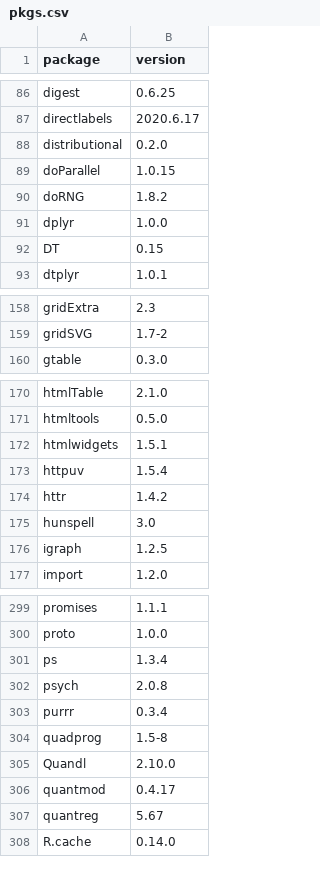
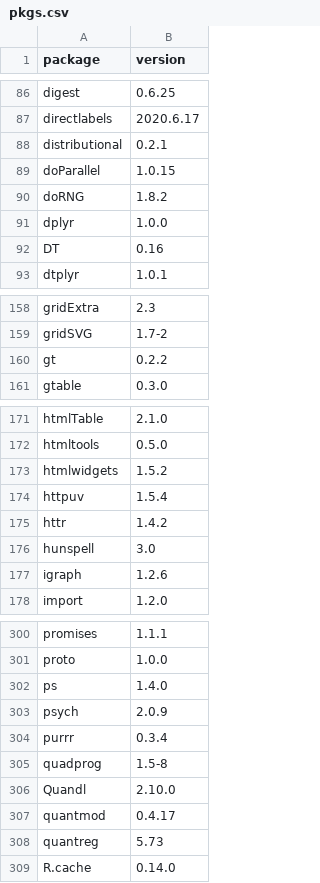
Before and after one commit to RobLytle/r-packages-downloader, a CSV file: pkgs.csv, drawn as a sheet; only a part is shown, gaps mark what is left out; the diff covers the shown part only.

```diff
--- a/pkgs.csv
+++ b/pkgs.csv
@@ -87,3 +87,3 @@ digest,0.6.25
 directlabels,2020.6.17
-distributional,0.2.0
+distributional,0.2.1
 doParallel,1.0.15
@@ -91,3 +91,3 @@ doRNG,1.8.2
 dplyr,1.0.0
-DT,0.15
+DT,0.16
 dtplyr,1.0.1
@@ -159,2 +159,3 @@ gridExtra,2.3
 gridSVG,1.7-2
+gt,0.2.2
 gtable,0.3.0
@@ -171,3 +172,3 @@ htmlTable,2.1.0
 htmltools,0.5.0
-htmlwidgets,1.5.1
+htmlwidgets,1.5.2
 httpuv,1.5.4
@@ -175,3 +176,3 @@ httr,1.4.2
 hunspell,3.0
-igraph,1.2.5
+igraph,1.2.6
 import,1.2.0
@@ -300,4 +301,4 @@ promises,1.1.1
 proto,1.0.0
-ps,1.3.4
-psych,2.0.8
+ps,1.4.0
+psych,2.0.9
 purrr,0.3.4
@@ -306,3 +307,3 @@ Quandl,2.10.0
 quantmod,0.4.17
-quantreg,5.67
+quantreg,5.73
 R.cache,0.14.0
```
Also changed, not shown: 1 added row and 26 edited cells elsewhere in this file, 1 other file.
